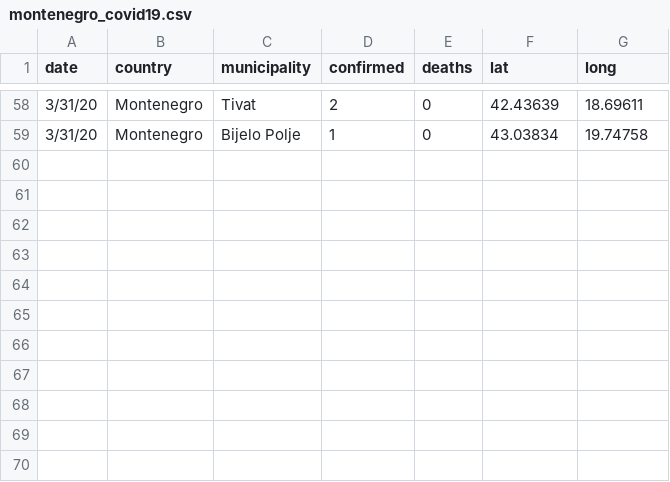
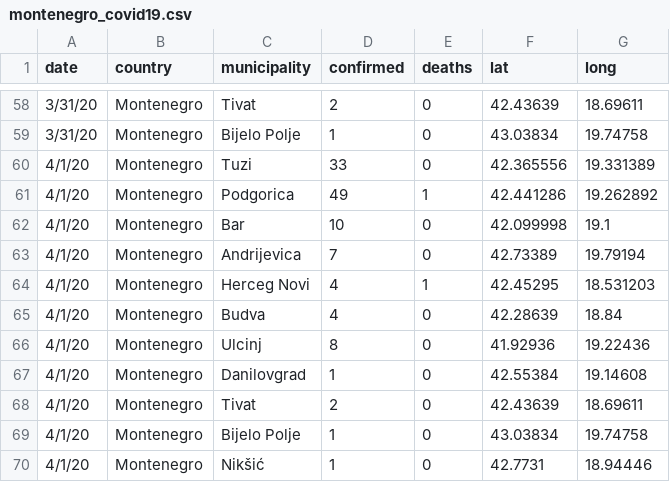
Before and after one commit to antoniojurlina/COVID19_Montenegro, a CSV file: data/montenegro_covid19.csv, drawn as a sheet; only a part is shown, gaps mark what is left out; the diff names each change by its address in the sheet, - before the commit and + after, or states it on an @@ line.

```diff
--- a/data/montenegro_covid19.csv
+++ b/data/montenegro_covid19.csv
+row 60: 4/1/20 | Montenegro | Tuzi | 33 | 0 | 42.365556 | 19.331389
+row 61: 4/1/20 | Montenegro | Podgorica | 49 | 1 | 42.441286 | 19.262892
+row 62: 4/1/20 | Montenegro | Bar | 10 | 0 | 42.099998 | 19.1
+row 63: 4/1/20 | Montenegro | Andrijevica | 7 | 0 | 42.73389 | 19.79194
+row 64: 4/1/20 | Montenegro | Herceg Novi | 4 | 1 | 42.45295 | 18.531203
+row 65: 4/1/20 | Montenegro | Budva | 4 | 0 | 42.28639 | 18.84
+row 66: 4/1/20 | Montenegro | Ulcinj | 8 | 0 | 41.92936 | 19.22436
+row 67: 4/1/20 | Montenegro | Danilovgrad | 1 | 0 | 42.55384 | 19.14608
+row 68: 4/1/20 | Montenegro | Tivat | 2 | 0 | 42.43639 | 18.69611
+row 69: 4/1/20 | Montenegro | Bijelo Polje | 1 | 0 | 43.03834 | 19.74758
+row 70: 4/1/20 | Montenegro | Nikšić | 1 | 0 | 42.7731 | 18.94446
```
Also changed, not shown: 6 other files.
